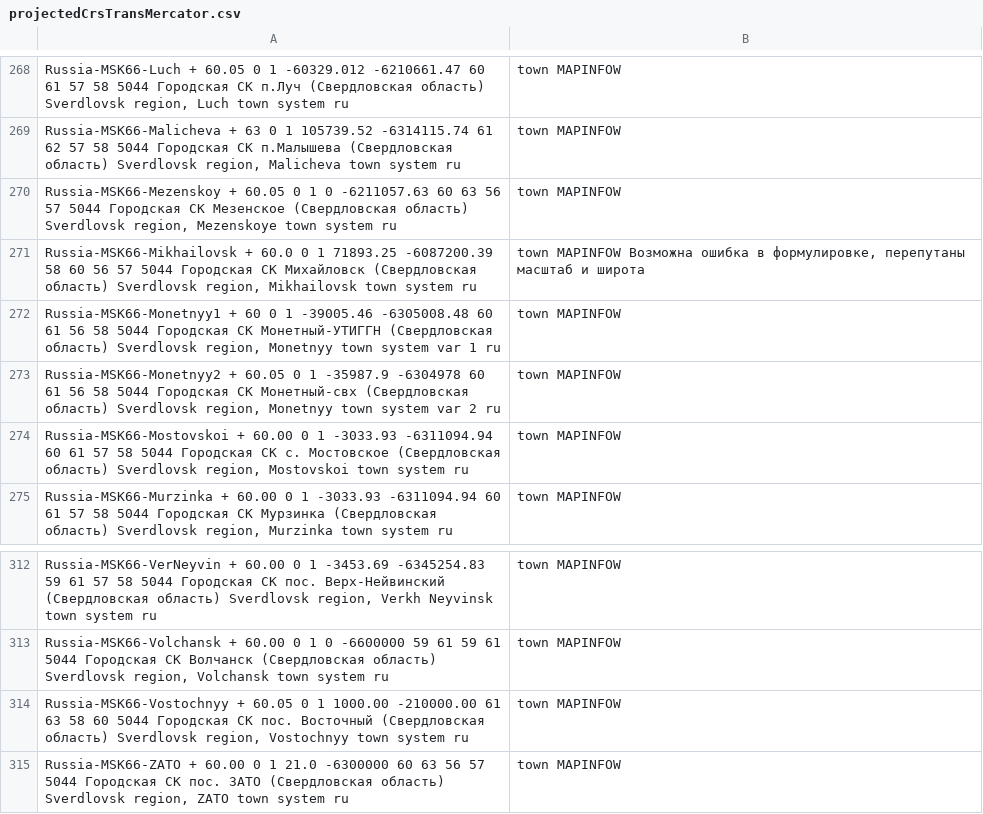
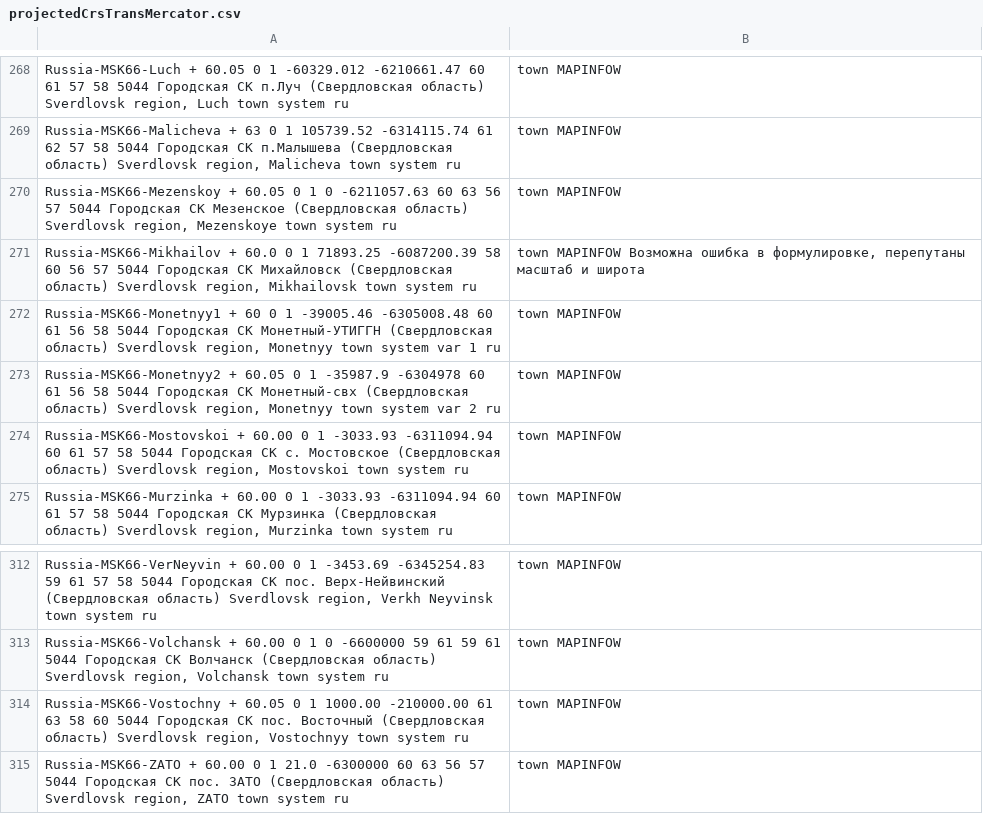
Before and after one commit to GeorgGrebenyuk/MSK_for-Autodesk-Civil-3D, a CSV file: SourceData/projectedCrsTransMercator.csv, drawn as a sheet; only a part is shown, gaps mark what is left out.

Commit message:
Update projectedCrsTransMercator.csv
Исправлена длина двух ск (ограничение autodesk)

```diff
--- a/SourceData/projectedCrsTransMercator.csv
+++ b/SourceData/projectedCrsTransMercator.csv
@@ -270,3 +270,3 @@ Russia-MSK66-Malicheva	+	63	0	1	105739.52	-6314115.74	61	62	57	58	5044	Горо
 Russia-MSK66-Mezenskoy	+	60.05	0	1	0	-6211057.63	60	63	56	57	5044	Городская СК Мезенское (Свердловская область)	Sverdlovsk region, Mezenskoye town system	ru;town	MAPINFOW	
-Russia-MSK66-Mikhailovsk	+	60.0	0	1	71893.25	-6087200.39	58	60	56	57	5044	Городская СК Михайловск (Свердловская область)	Sverdlovsk region, Mikhailovsk town system	ru;town	MAPINFOW	Возможна ошибка в формулировке, перепутаны масштаб и широта
+Russia-MSK66-Mikhailov	+	60.0	0	1	71893.25	-6087200.39	58	60	56	57	5044	Городская СК Михайловск (Свердловская область)	Sverdlovsk region, Mikhailovsk town system	ru;town	MAPINFOW	Возможна ошибка в формулировке, перепутаны масштаб и широта
 Russia-MSK66-Monetnyy1	+	60	0	1	-39005.46	-6305008.48	60	61	56	58	5044	Городская СК Монетный-УТИГГН (Свердловская область)	Sverdlovsk region,  Monetnyy town system var 1	ru;town	MAPINFOW	
@@ -313,3 +313,3 @@ Russia-MSK66-VerNeyvin	+	60.00	0	1	-3453.69	-6345254.83	59	61	57	58	5044	Гор
 Russia-MSK66-Volchansk	+	60.00	0	1	0	-6600000	59	61	59	61	5044	Городская СК Волчанск (Свердловская область)	Sverdlovsk region, Volchansk town system	ru;town	MAPINFOW	
-Russia-MSK66-Vostochnyy	+	60.05	0	1	1000.00	-210000.00	61	63	58	60	5044	Городская СК пос. Восточный (Свердловская область)	Sverdlovsk region, Vostochnyy town system	ru;town	MAPINFOW	
+Russia-MSK66-Vostochny	+	60.05	0	1	1000.00	-210000.00	61	63	58	60	5044	Городская СК пос. Восточный (Свердловская область)	Sverdlovsk region, Vostochnyy town system	ru;town	MAPINFOW	
 Russia-MSK66-ZATO	+	60.00	0	1	21.0	-6300000	60	63	56	57	5044	Городская СК пос. ЗАТО (Свердловская область)	Sverdlovsk region, ZATO town system	ru;town	MAPINFOW	
```
